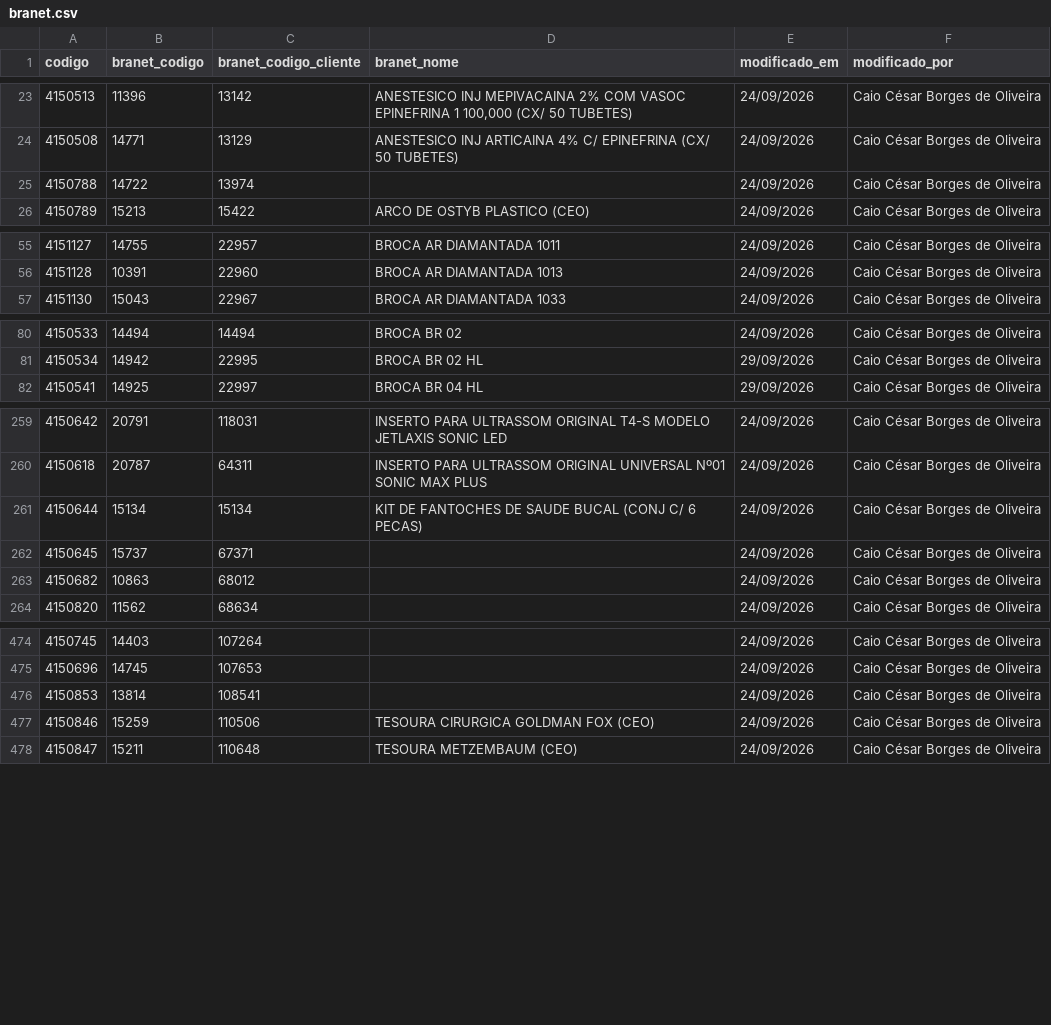
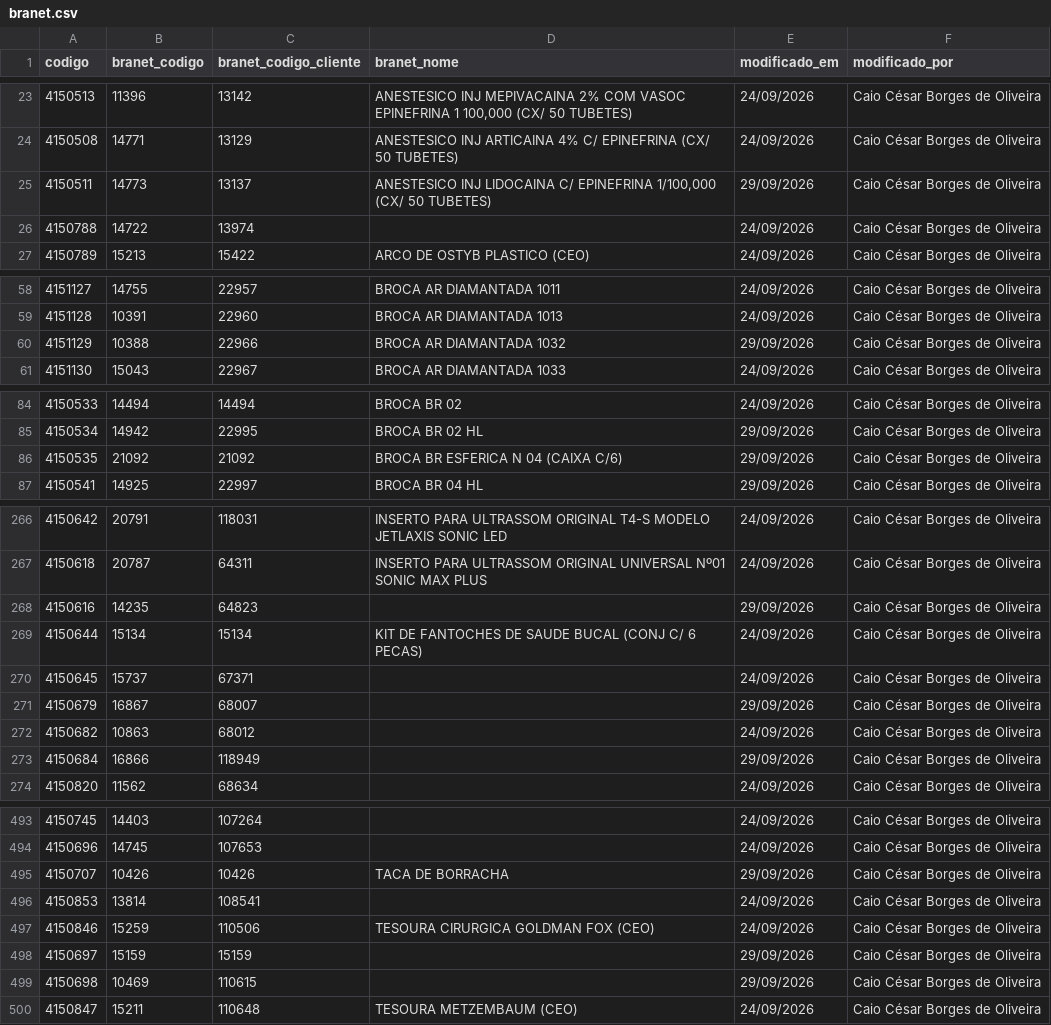
Before and after one commit to csmonteserrat/guiailustrado, a CSV file: branet/branet.csv, drawn as a sheet; only a part is shown, gaps mark what is left out; the diff covers the shown part only; the diff names each change by its address in the sheet, - before the commit and + after, or states it on an @@ line.

```diff
--- a/branet/branet.csv
+++ b/branet/branet.csv
+row 25: 4150511 | 14773 | 13137 | ANESTESICO INJ LIDOCAINA C/ EPINEFRINA 1/100,000 (CX/ 50 TUBETES) | 29/09/2026 | Caio César Borges de Oliveira
+row 60: 4151129 | 10388 | 22966 | BROCA AR DIAMANTADA 1032 | 29/09/2026 | Caio César Borges de Oliveira
+row 86: 4150535 | 21092 | 21092 | BROCA BR ESFERICA N 04 (CAIXA C/6) | 29/09/2026 | Caio César Borges de Oliveira
+row 268: 4150616 | 14235 | 64823 |  | 29/09/2026 | Caio César Borges de Oliveira
+row 271: 4150679 | 16867 | 68007 |  | 29/09/2026 | Caio César Borges de Oliveira
+row 273: 4150684 | 16866 | 118949 |  | 29/09/2026 | Caio César Borges de Oliveira
+row 495: 4150707 | 10426 | 10426 | TACA DE BORRACHA | 29/09/2026 | Caio César Borges de Oliveira
+row 498: 4150697 | 15159 | 15159 |  | 29/09/2026 | Caio César Borges de Oliveira
+row 499: 4150698 | 10469 | 110615 |  | 29/09/2026 | Caio César Borges de Oliveira
```
Also changed, not shown: 17 added rows elsewhere in this file, 1 other file.
